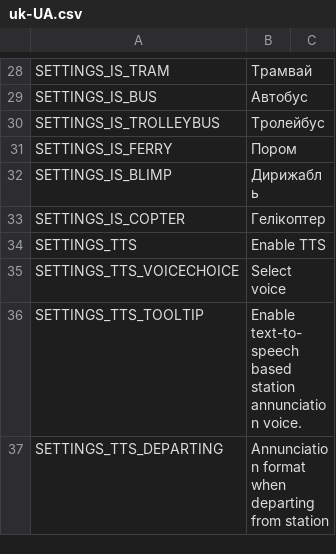
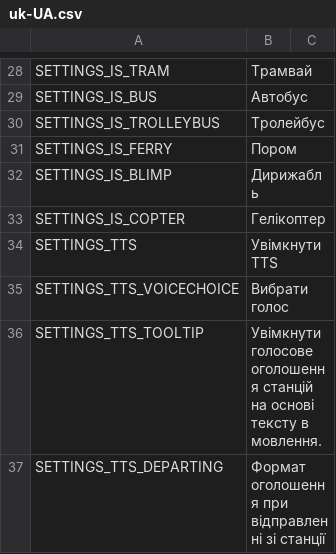
Before and after one commit to will258012/TrainDisplayUpdated, a CSV file: TrainDisplay/Translations/uk-UA.csv, drawn as a sheet; only a part is shown, gaps mark what is left out; the diff covers the shown part only.

```diff
--- a/TrainDisplay/Translations/uk-UA.csv
+++ b/TrainDisplay/Translations/uk-UA.csv
@@ -33,5 +33,5 @@
 "SETTINGS_IS_COPTER","Гелікоптер",""
-"SETTINGS_TTS","Enable TTS",""
-"SETTINGS_TTS_VOICECHOICE","Select voice",""
-"SETTINGS_TTS_TOOLTIP","Enable text-to-speech based station annunciation voice.",""
-"SETTINGS_TTS_DEPARTING","Annunciation format when departing from station",""
+"SETTINGS_TTS","Увімкнути TTS",""
+"SETTINGS_TTS_VOICECHOICE","Вибрати голос",""
+"SETTINGS_TTS_TOOLTIP","Увімкнути голосове оголошення станцій на основі тексту в мовлення.",""
+"SETTINGS_TTS_DEPARTING","Формат оголошення при відправленні зі станції",""
```
Also changed, not shown: 30 edited cells elsewhere in this file.
